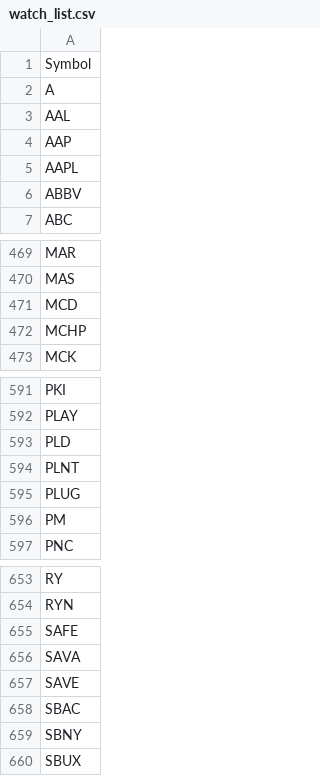
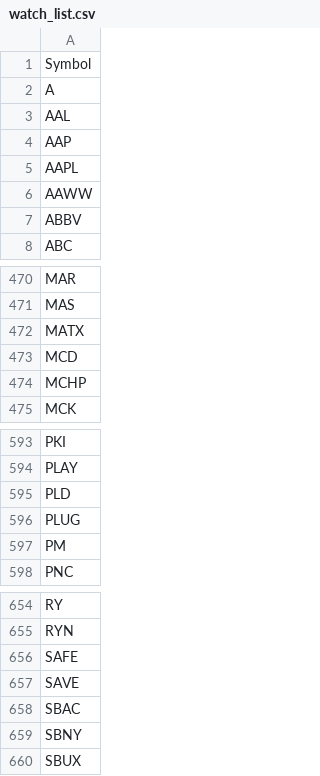
Before and after one commit to salylgw/gammath_spot, a CSV file: gammath_sst/watch_list.csv, drawn as a sheet; only a part is shown, gaps mark what is left out; removed rows and columns are numbered as before the commit, all else as after; the diff names each change by its address in the sheet, - before the commit and + after, or states it on an @@ line.

```diff
--- a/gammath_sst/watch_list.csv
+++ b/gammath_sst/watch_list.csv
+row 6: AAWW
+row 472: MATX
-row 594: PLNT
-row 656: SAVA
```
Also changed, not shown: 22 other files.
